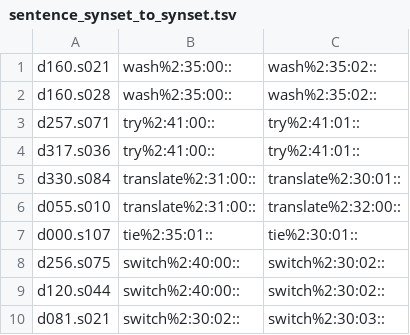
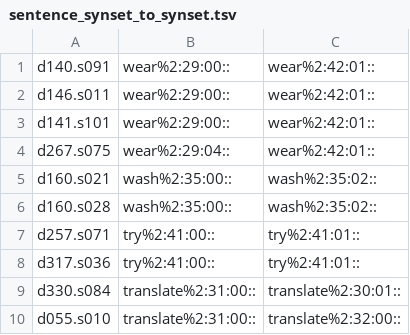
Before and after one commit to aalgirdas/wordnet_onto, a TSV file: sentence_synset_to_synset.tsv, drawn as a sheet; only a part is shown; the shorter side is filled out with more unchanged rows; the diff names each change by its address in the sheet, - before the commit and + after, or states it on an @@ line.

Commit message:
Update sentence_synset_to_synset.tsv

```diff
--- a/sentence_synset_to_synset.tsv
+++ b/sentence_synset_to_synset.tsv
+row 1: d140.s091 | wear%2:29:00:: | wear%2:42:01::
+row 2: d146.s011 | wear%2:29:00:: | wear%2:42:01::
+row 3: d141.s101 | wear%2:29:00:: | wear%2:42:01::
+row 4: d267.s075 | wear%2:29:04:: | wear%2:42:01::
```
